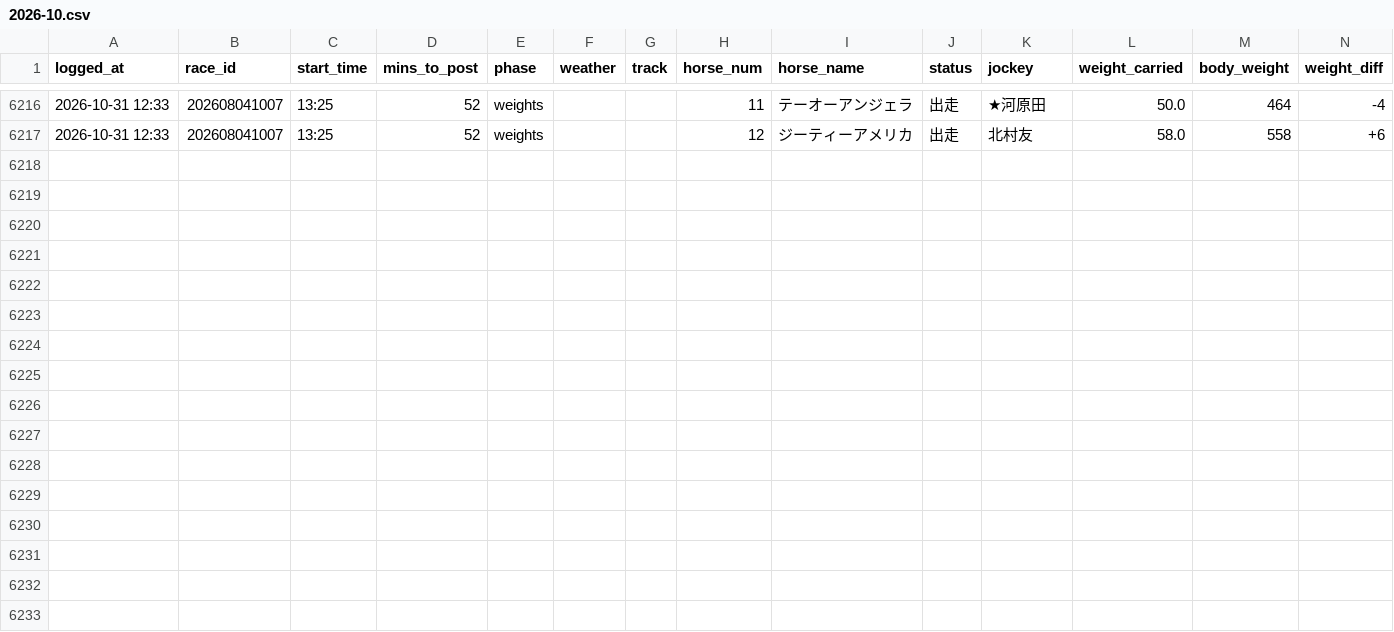
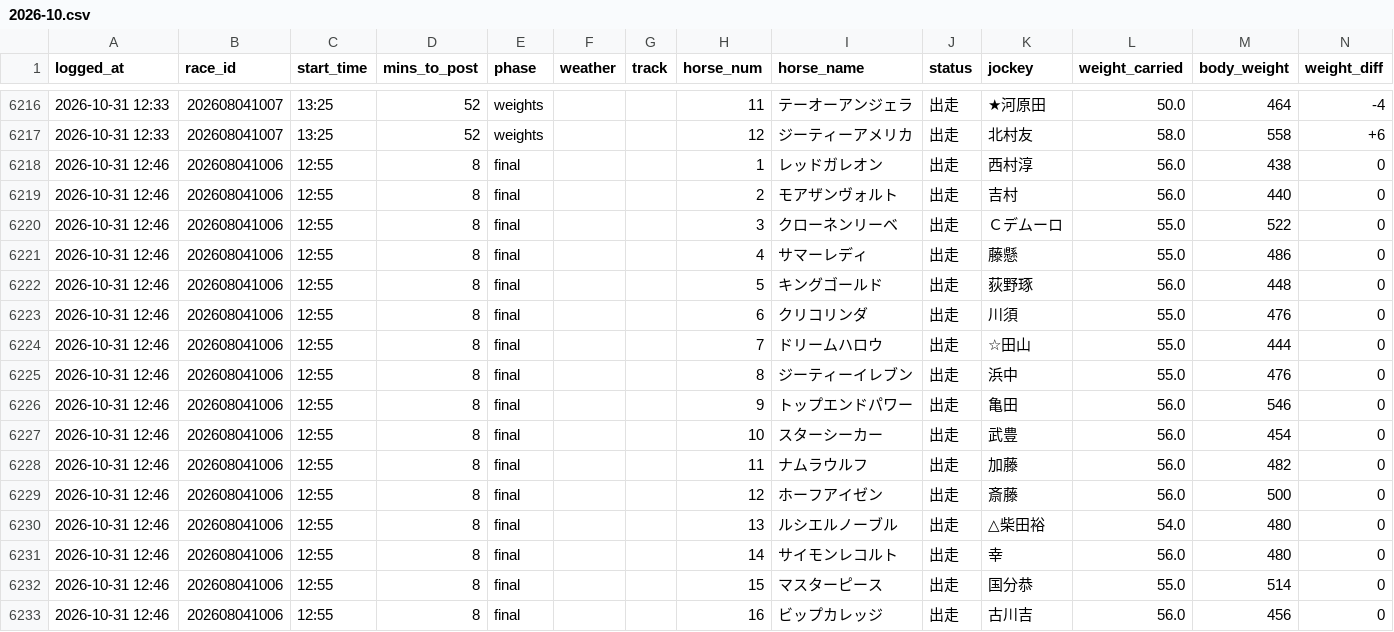
Before and after one commit to sajicosaji/keiba-prediction, a CSV file: data/race_info/2026-10.csv, drawn as a sheet; only a part is shown, gaps mark what is left out.

```diff
--- a/data/race_info/2026-10.csv
+++ b/data/race_info/2026-10.csv
@@ -6217 +6217,17 @@ logged_at,race_id,start_time,mins_to_post,phase,weather,track,horse_num,horse_na
 2026-10-31 12:33,202608041007,13:25,52,weights,,,12,ジーティーアメリカ,出走,北村友,58.0,558,+6
+2026-10-31 12:46,202608041006,12:55,8,final,,,1,レッドガレオン,出走,西村淳,56.0,438,0
+2026-10-31 12:46,202608041006,12:55,8,final,,,2,モアザンヴォルト,出走,吉村,56.0,440,0
+2026-10-31 12:46,202608041006,12:55,8,final,,,3,クローネンリーベ,出走,Ｃデムーロ,55.0,522,0
+2026-10-31 12:46,202608041006,12:55,8,final,,,4,サマーレディ,出走,藤懸,55.0,486,0
+2026-10-31 12:46,202608041006,12:55,8,final,,,5,キングゴールド,出走,荻野琢,56.0,448,0
+2026-10-31 12:46,202608041006,12:55,8,final,,,6,クリコリンダ,出走,川須,55.0,476,0
+2026-10-31 12:46,202608041006,12:55,8,final,,,7,ドリームハロウ,出走,☆田山,55.0,444,0
+2026-10-31 12:46,202608041006,12:55,8,final,,,8,ジーティーイレブン,出走,浜中,55.0,476,0
+2026-10-31 12:46,202608041006,12:55,8,final,,,9,トップエンドパワー,出走,亀田,56.0,546,0
+2026-10-31 12:46,202608041006,12:55,8,final,,,10,スターシーカー,出走,武豊,56.0,454,0
+2026-10-31 12:46,202608041006,12:55,8,final,,,11,ナムラウルフ,出走,加藤,56.0,482,0
+2026-10-31 12:46,202608041006,12:55,8,final,,,12,ホーフアイゼン,出走,斎藤,56.0,500,0
+2026-10-31 12:46,202608041006,12:55,8,final,,,13,ルシエルノーブル,出走,△柴田裕,54.0,480,0
+2026-10-31 12:46,202608041006,12:55,8,final,,,14,サイモンレコルト,出走,幸,56.0,480,0
+2026-10-31 12:46,202608041006,12:55,8,final,,,15,マスターピース,出走,国分恭,55.0,514,0
+2026-10-31 12:46,202608041006,12:55,8,final,,,16,ビップカレッジ,出走,古川吉,56.0,456,0
```
Also changed, not shown: data/pred_log/2026-10.csv, data/sent_log.csv, 2 other files.
